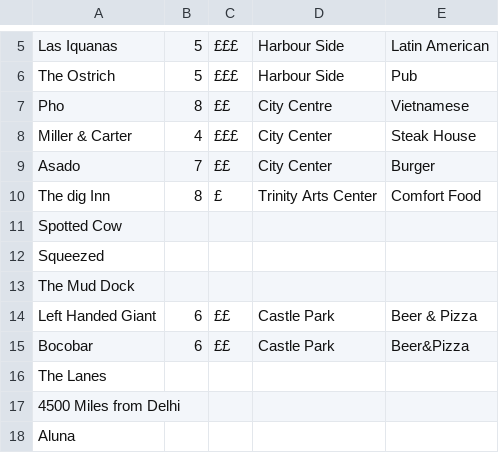
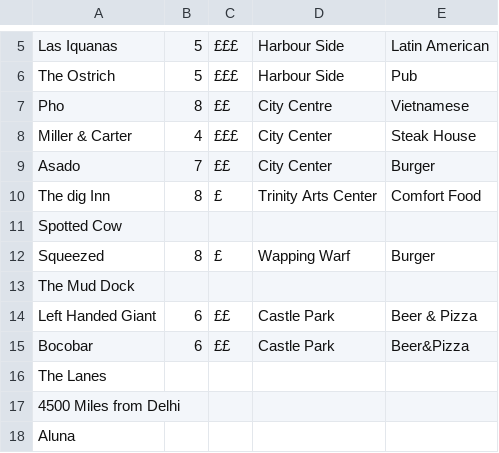
Before and after one commit to RhysAlfShaw/RhysAlfShaw.github.io, a CSV file: food/data.csv, drawn as a sheet; only a part is shown, gaps mark what is left out.

Commit message:
Update data.csv

```diff
--- a/food/data.csv
+++ b/food/data.csv
@@ -11,3 +11,3 @@ The dig Inn,8,£,Trinity Arts Center,Comfort Food
 Spotted Cow,,,,
-Squeezed,,,,
+Squeezed,8,£,Wapping Warf,Burger
 The Mud Dock,,,,
```
